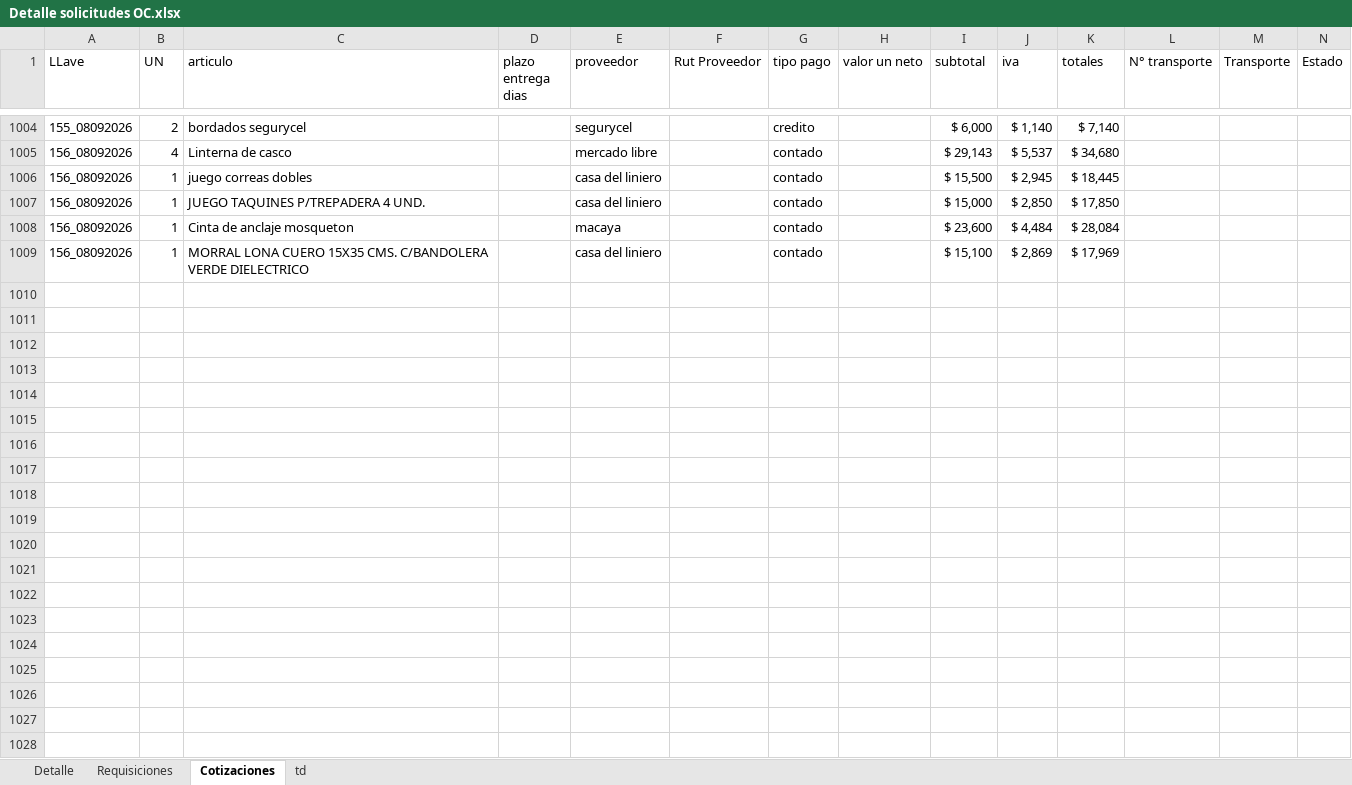
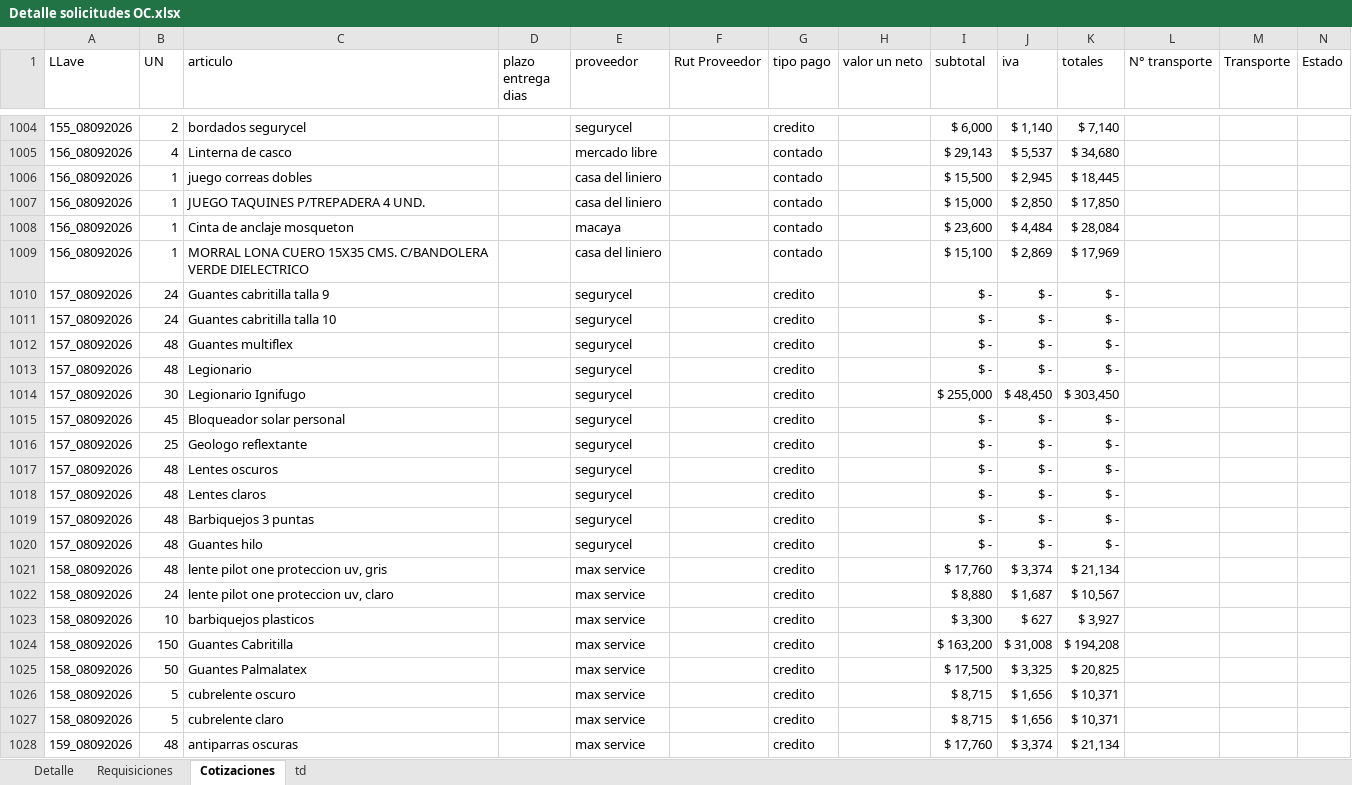
Before and after one commit to RodrigoCay/RequiAA, an Excel workbook: Detalle solicitudes OC.xlsx, sheet Cotizaciones, drawn as a sheet; only a part is shown, gaps mark what is left out; values as stored, in another font and other column widths than the file's, no borders; table styles not drawn; the diff covers the shown part only; the diff names each change by its address in the sheet, - before the commit and + after, or states it on an @@ line.

```diff
--- a/Detalle solicitudes OC.xlsx (sheet Cotizaciones)
+++ b/Detalle solicitudes OC.xlsx (sheet Cotizaciones)
+row 1010: 157_08092026 | 24 | Guantes cabritilla talla 9 |  | segurycel |  | credito |  | $ - | $ - | $ -
+row 1011: 157_08092026 | 24 | Guantes cabritilla talla 10 |  | segurycel |  | credito |  | $ - | $ - | $ -
+row 1012: 157_08092026 | 48 | Guantes multiflex |  | segurycel |  | credito |  | $ - | $ - | $ -
+row 1013: 157_08092026 | 48 | Legionario |  | segurycel |  | credito |  | $ - | $ - | $ -
+row 1014: 157_08092026 | 30 | Legionario Ignifugo |  | segurycel |  | credito |  | $ 255,000 | $ 48,450 | $ 303,450
+row 1015: 157_08092026 | 45 | Bloqueador solar personal |  | segurycel |  | credito |  | $ - | $ - | $ -
+row 1016: 157_08092026 | 25 | Geologo reflextante |  | segurycel |  | credito |  | $ - | $ - | $ -
+row 1017: 157_08092026 | 48 | Lentes oscuros |  | segurycel |  | credito |  | $ - | $ - | $ -
+row 1018: 157_08092026 | 48 | Lentes claros |  | segurycel |  | credito |  | $ - | $ - | $ -
+row 1019: 157_08092026 | 48 | Barbiquejos 3 puntas |  | segurycel |  | credito |  | $ - | $ - | $ -
+row 1020: 157_08092026 | 48 | Guantes hilo |  | segurycel |  | credito |  | $ - | $ - | $ -
+row 1021: 158_08092026 | 48 | lente pilot one proteccion uv, gris |  | max service |  | credito |  | $ 17,760 | $ 3,374 | $ 21,134
+row 1022: 158_08092026 | 24 | lente pilot one proteccion uv, claro |  | max service |  | credito |  | $ 8,880 | $ 1,687 | $ 10,567
+row 1023: 158_08092026 | 10 | barbiquejos plasticos |  | max service |  | credito |  | $ 3,300 | $ 627 | $ 3,927
+row 1024: 158_08092026 | 150 | Guantes Cabritilla |  | max service |  | credito |  | $ 163,200 | $ 31,008 | $ 194,208
+row 1025: 158_08092026 | 50 | Guantes Palmalatex |  | max service |  | credito |  | $ 17,500 | $ 3,325 | $ 20,825
+row 1026: 158_08092026 | 5 | cubrelente oscuro |  | max service |  | credito |  | $ 8,715 | $ 1,656 | $ 10,371
+row 1027: 158_08092026 | 5 | cubrelente claro |  | max service |  | credito |  | $ 8,715 | $ 1,656 | $ 10,371
+row 1028: 159_08092026 | 48 | antiparras oscuras |  | max service |  | credito |  | $ 17,760 | $ 3,374 | $ 21,134
```
Also changed, not shown: 25 added rows elsewhere in this sheet, sheet Requisiciones, Prueba.xlsx.
